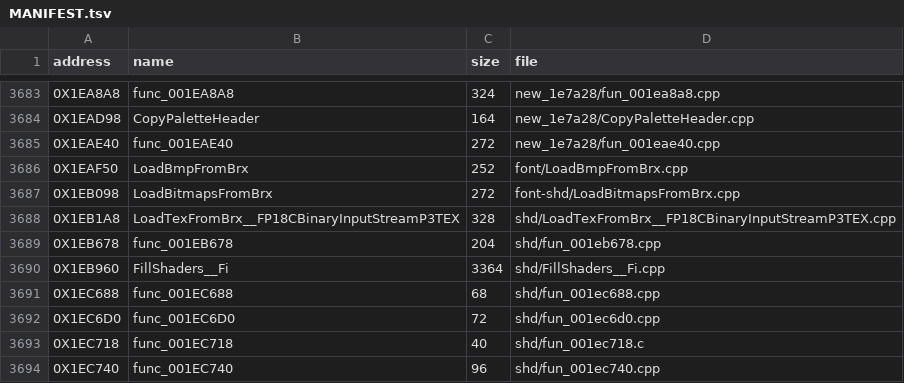
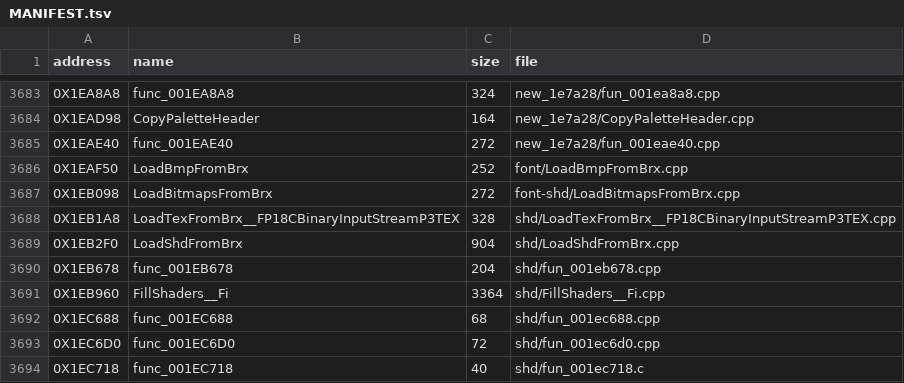
Before and after one commit to Blightwidow/rogue-byte, a TSV file: src/MANIFEST.tsv, drawn as a sheet; only a part is shown, gaps mark what is left out; the shorter side is filled out with more unchanged rows.

```diff
--- a/src/MANIFEST.tsv
+++ b/src/MANIFEST.tsv
@@ -3688,2 +3688,3 @@ address	name	size	file
 0X1EB1A8	LoadTexFromBrx__FP18CBinaryInputStreamP3TEX	328	shd/LoadTexFromBrx__FP18CBinaryInputStreamP3TEX.cpp
+0X1EB2F0	LoadShdFromBrx	904	shd/LoadShdFromBrx.cpp
 0X1EB678	func_001EB678	204	shd/fun_001eb678.cpp
```
Also changed, not shown: config/eu/addresses.tsv, config/eu/c_status.tsv, 8 other files.
